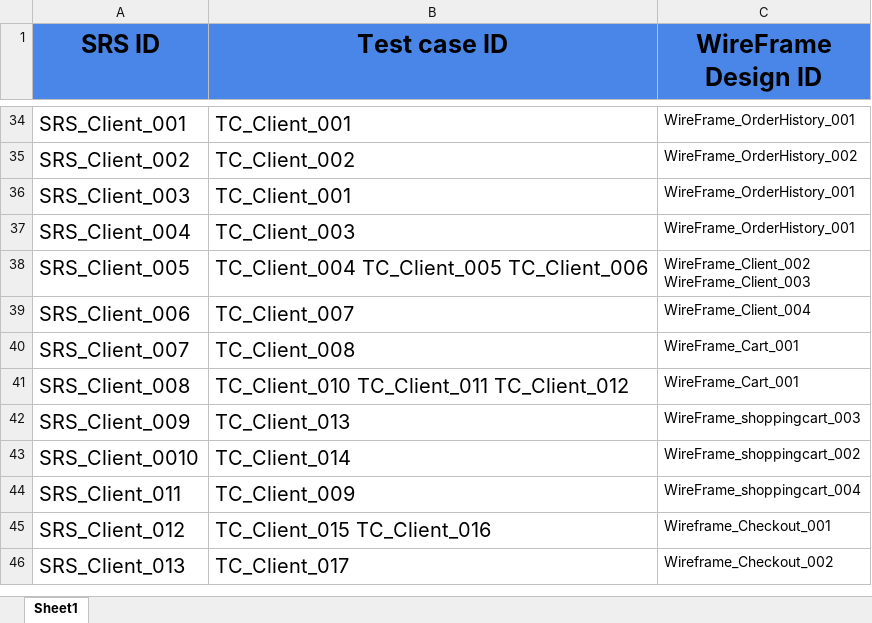
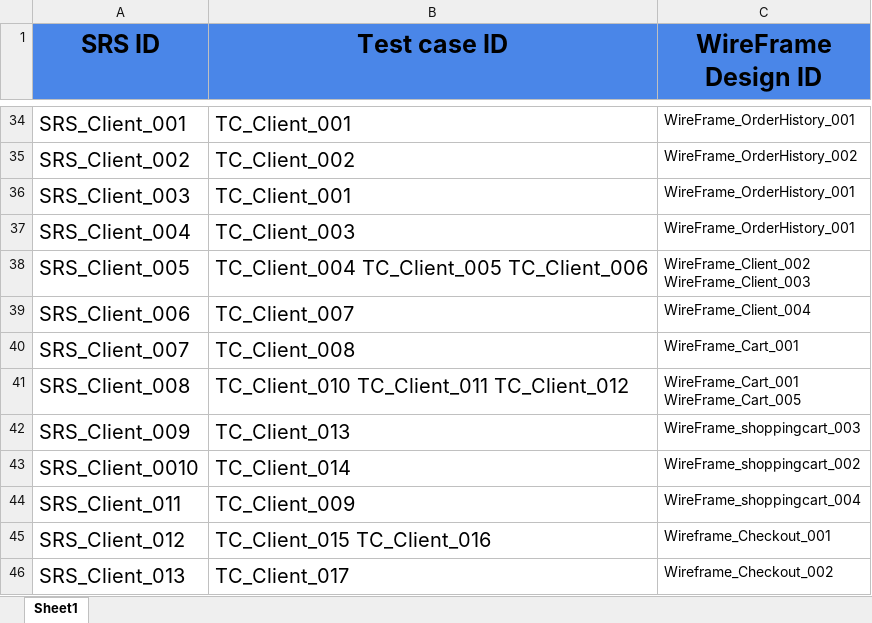
Before and after one commit to abdallahEl-Karamany/Online-Mobile-Store-WebSite, an Excel workbook: RTM/Traceability-Matrix.xlsx, sheet Sheet1, drawn as a sheet; only a part is shown, gaps mark what is left out; values as stored, in another font and other column widths than the file's, no borders; ↵ is a line break in a cell; the diff names each change by its address in the sheet, - before the commit and + after, or states it on an @@ line.

Commit message:
Doc: Updated Cart Wireframes and Traceability according to Review comments

```diff
--- a/RTM/Traceability-Matrix.xlsx (sheet Sheet1)
+++ b/RTM/Traceability-Matrix.xlsx (sheet Sheet1)
-C41 (WireFrame Design ID): WireFrame_Cart_001
+C41 (WireFrame Design ID): WireFrame_Cart_001 ↵ WireFrame_Cart_005
```
Also changed, not shown: 1 other file.
